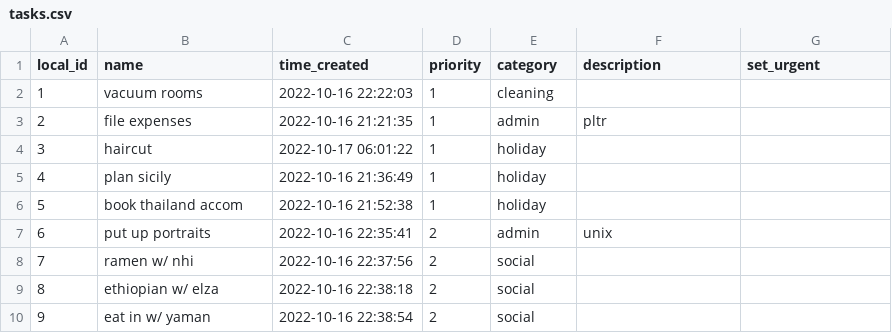
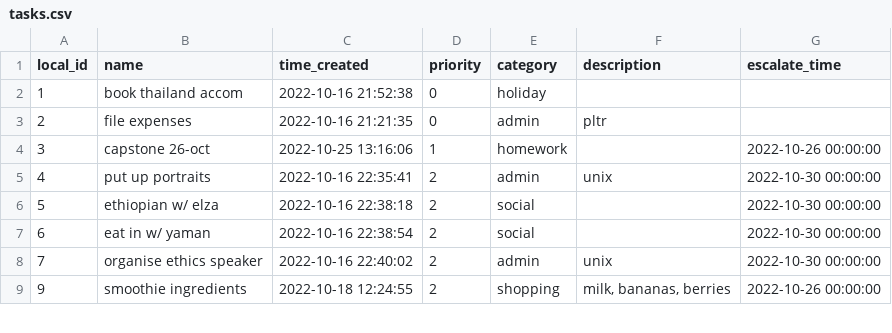
Before and after one commit to lache-moi/todo_queue, a CSV file: tasks.csv, drawn as a sheet; only a part is shown; the diff covers the shown part only.

Commit message:
tasks 25/10/22 14:24

```diff
--- a/tasks.csv
+++ b/tasks.csv
@@ -1,10 +1,9 @@
-local_id,name,time_created,priority,category,description,set_urgent
-1,vacuum rooms,2022-10-16 22:22:03,1,cleaning,,
-2,file expenses,2022-10-16 21:21:35,1,admin,pltr,
-3,haircut,2022-10-17 06:01:22,1,holiday,,
-4,plan sicily,2022-10-16 21:36:49,1,holiday,,
-5,book thailand accom,2022-10-16 21:52:38,1,holiday,,
-6,put up portraits,2022-10-16 22:35:41,2,admin,unix,
-7,ramen w/ nhi,2022-10-16 22:37:56,2,social,,
-8,ethiopian w/ elza,2022-10-16 22:38:18,2,social,,
-9,eat in w/ yaman,2022-10-16 22:38:54,2,social,,
+local_id,name,time_created,priority,category,description,escalate_time
+1,book thailand accom,2022-10-16 21:52:38,0,holiday,,
+2,file expenses,2022-10-16 21:21:35,0,admin,pltr,
+3,capstone 26-oct,2022-10-25 13:16:06,1,homework,,2022-10-26 00:00:00
+4,put up portraits,2022-10-16 22:35:41,2,admin,unix,2022-10-30 00:00:00
+5,ethiopian w/ elza,2022-10-16 22:38:18,2,social,,2022-10-30 00:00:00
+6,eat in w/ yaman,2022-10-16 22:38:54,2,social,,2022-10-30 00:00:00
+7,organise ethics speaker,2022-10-16 22:40:02,2,admin,unix,2022-10-30 00:00:00
+9,smoothie ingredients,2022-10-18 12:24:55,2,shopping,"milk, bananas, berries",2022-10-26 00:00:00
```
Also changed, not shown: 1 removed row and 80 edited cells elsewhere in this file, 1 other file.
